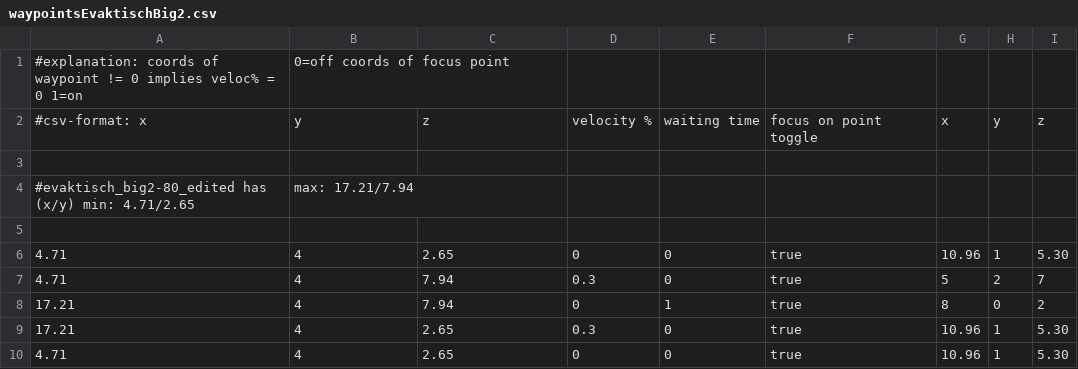
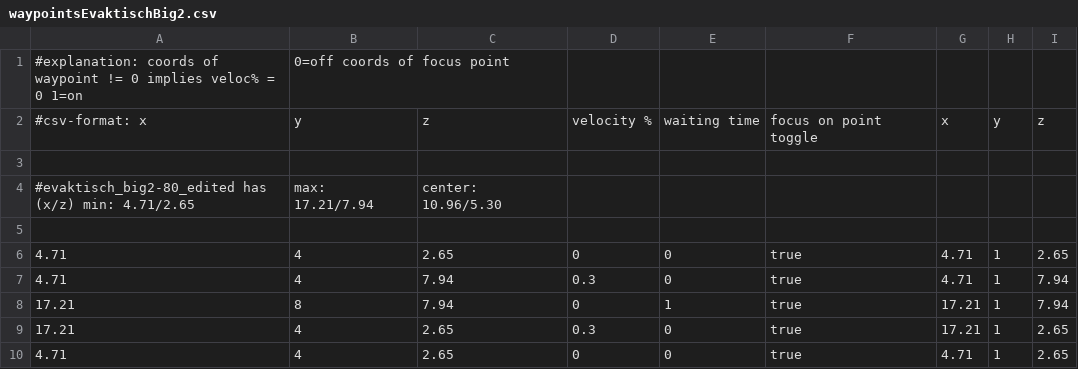
Before and after one commit to danielbuechele/SumoVizUnity, a CSV file: Assets/Data/waypoints/waypointsEvaktischBig2.csv, drawn as a sheet.

```diff
--- a/Assets/Data/waypoints/waypointsEvaktischBig2.csv
+++ b/Assets/Data/waypoints/waypointsEvaktischBig2.csv
@@ -3,8 +3,8 @@
 
-#evaktisch_big2-80_edited has (x/y) min: 4.71/2.65, max: 17.21/7.94
+#evaktisch_big2-80_edited has (x/z) min: 4.71/2.65, max: 17.21/7.94, center: 10.96/5.30
 
-4.71,4,2.65,0,0,true,10.96,1,5.30
-4.71,4,7.94,0.3,0,true,5,2,7
-17.21,4,7.94,0,1,true,8,0,2
-17.21,4,2.65,0.3,0,true,10.96,1,5.30
-4.71,4,2.65,0,0,true,10.96,1,5.30
+4.71,4,2.65,0,0,true,4.71,1,2.65
+4.71,4,7.94,0.3,0,true,4.71,1,7.94
+17.21,8,7.94,0,1,true,17.21,1,7.94
+17.21,4,2.65,0.3,0,true,17.21,1,2.65
+4.71,4,2.65,0,0,true,4.71,1,2.65
```
Also changed, not shown: 5 other files.
